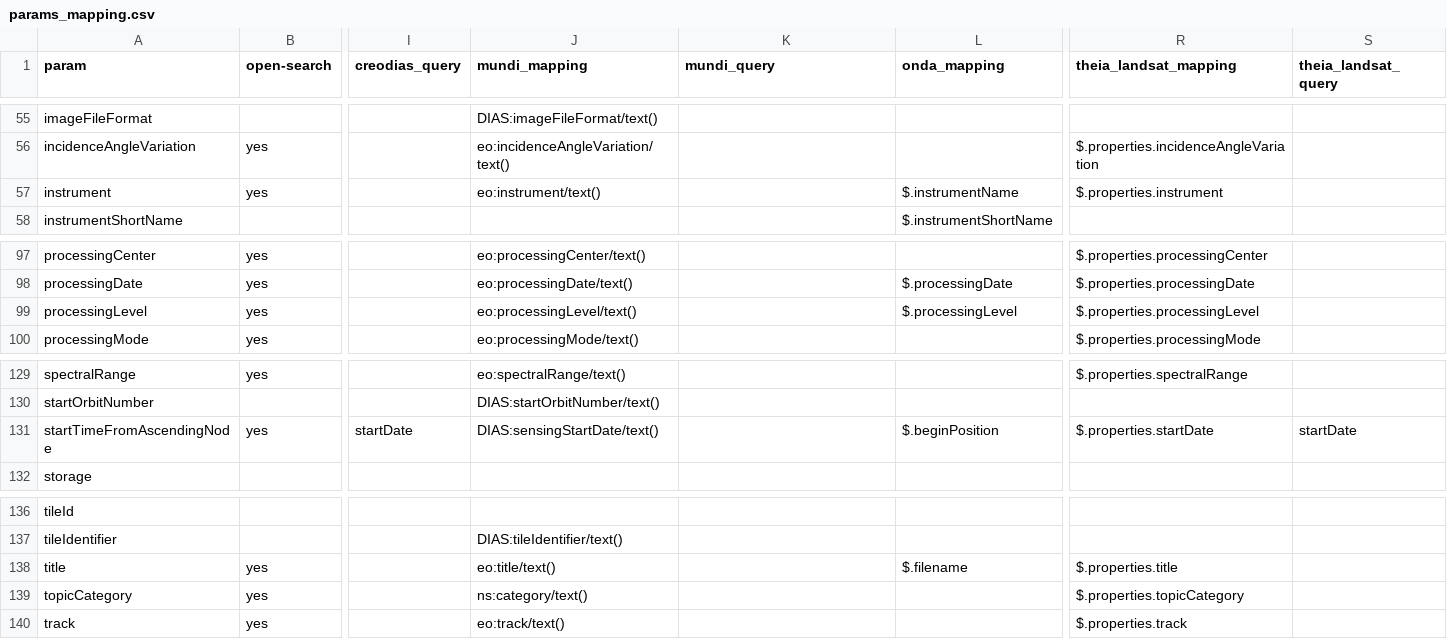
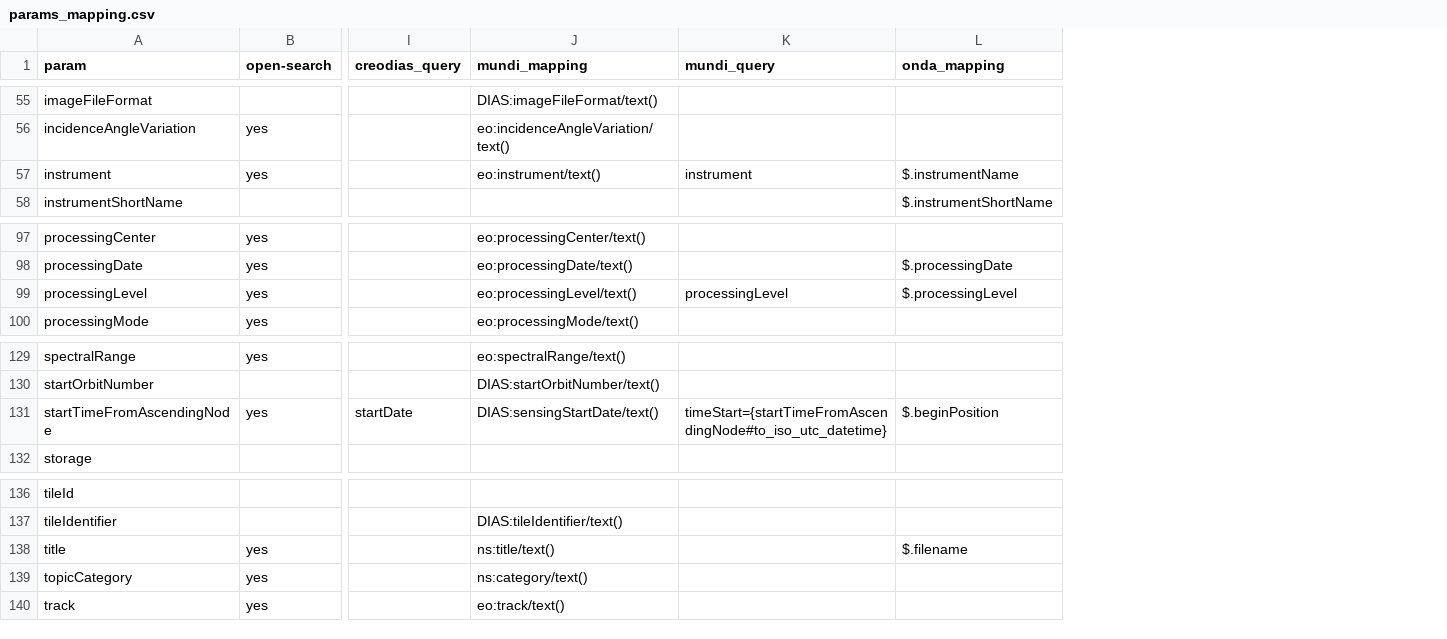
Before and after one commit to CS-SI/eodag, a CSV file: docs/_static/params_mapping.csv, drawn as a sheet; only a part is shown, gaps mark what is left out; the diff covers the shown part only; the diff names each change by its address in the sheet, - before the commit and + after, or states it on an @@ line.

```diff
--- a/docs/_static/params_mapping.csv
+++ b/docs/_static/params_mapping.csv
-column R (theia_landsat_mapping), rows 56-57: $.properties.incidenceAngleVariation | $.properties.instrument; rows 97-100: $.properties.processingCenter | $.properties.processingDate | $.properties.processingLevel | $.properties.processingMode; rows 129-131: $.properties.spectralRange |  | $.properties.startDate; rows 138-140: $.properties.title | $.properties.topicCategory | $.properties.track
-column S (theia_landsat_query), row 131: startDate
-K57 (mundi_query): (empty)
+K57 (mundi_query): instrument
-K99 (mundi_query): (empty)
+K99 (mundi_query): processingLevel
-K131 (mundi_query): (empty)
+K131 (mundi_query): timeStart={startTimeFromAscendingNode#to_iso_utc_datetime}
-J138 (mundi_mapping): eo:title/text()
+J138 (mundi_mapping): ns:title/text()
```
Also changed, not shown: 7 edited cells elsewhere in this file, 1 other file.
